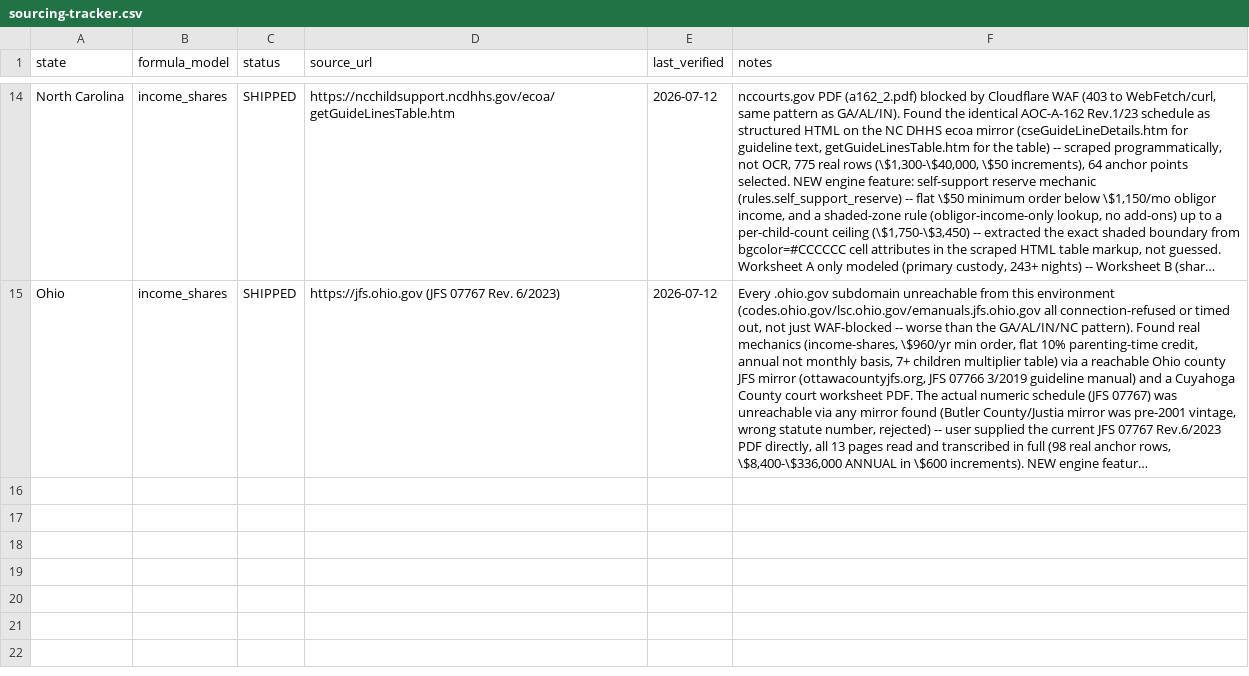
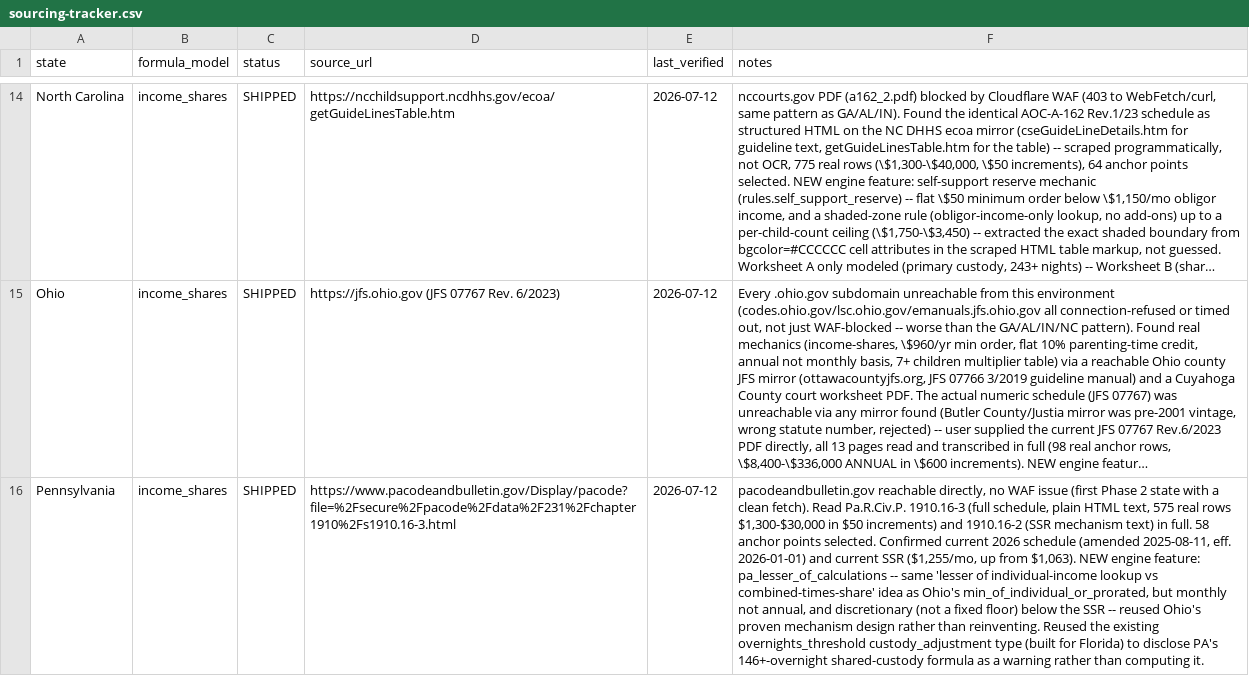
Before and after one commit to sadiyaqeen92639572-cloud/child-support-calculator-usa, a CSV file: research/sourcing-tracker.csv, drawn as a sheet; only a part is shown, gaps mark what is left out; long unchanged cells end in …; the diff names each change by its address in the sheet, - before the commit and + after, or states it on an @@ line.

```diff
--- a/research/sourcing-tracker.csv
+++ b/research/sourcing-tracker.csv
+row 16: Pennsylvania | income_shares | SHIPPED | https://www.pacodeandbulletin.gov/Display/pacode?file=%2Fsecure%2Fpacode%2Fdata%2F231%2Fchapter1910%2Fs1910.16-3.html | 2026-07-12 | pacodeandbulletin.gov reachable directly, no WAF issue (first Phase 2 state with a clean fetch). Read Pa.R.Civ.P. 1910.16-3 (full schedule, plain HTML text, 575 real rows $1,300-$30,000 in $50 increments) and 1910.16-2 (SSR mechanism text) in full. 58 anchor points selected. Confirmed current 2026 schedule (amended 2025-08-11, eff. 2026-01-01) and current SSR ($1,255/mo, up from $1,063). NEW engine feature: pa_lesser_of_calculations -- same 'lesser of individual-income lookup vs combined-times-share' idea as Ohio's min_of_individual_or_prorated, but monthly not annual, and discretionary (not a fixed floor) below the SSR -- reused Ohio's proven mechanism design rather than reinventing. Reused the existing overnights_threshold custody_adjustment type (built for Florida) to disclose PA's 146+-overnight shared-custody formula as a warning rather than computing it.
```
Also changed, not shown: research/verification-log.csv, 8 other files.
